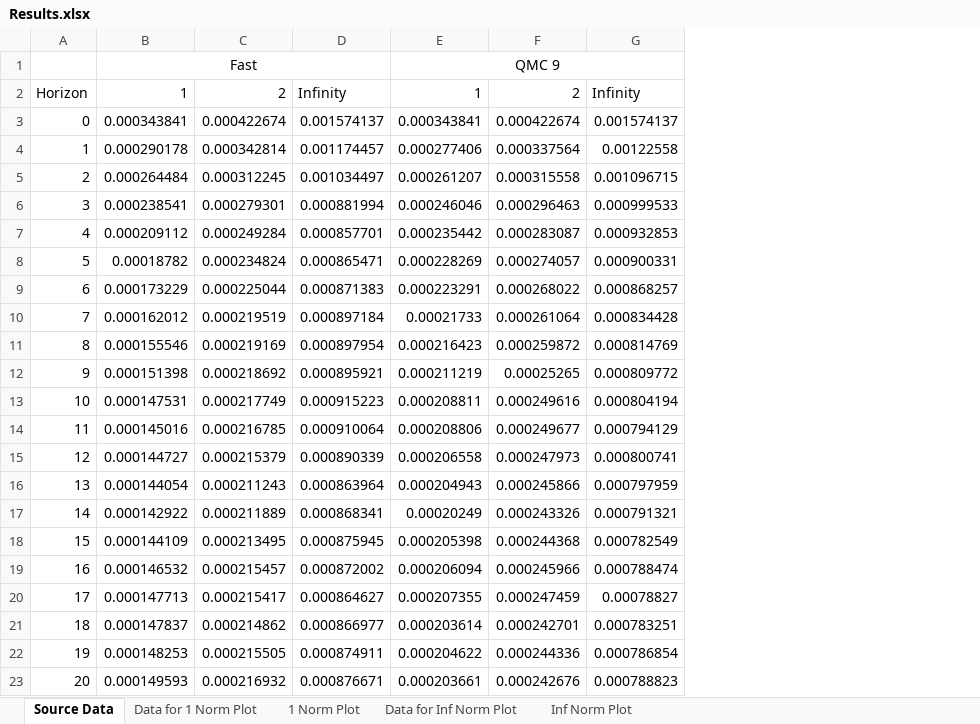
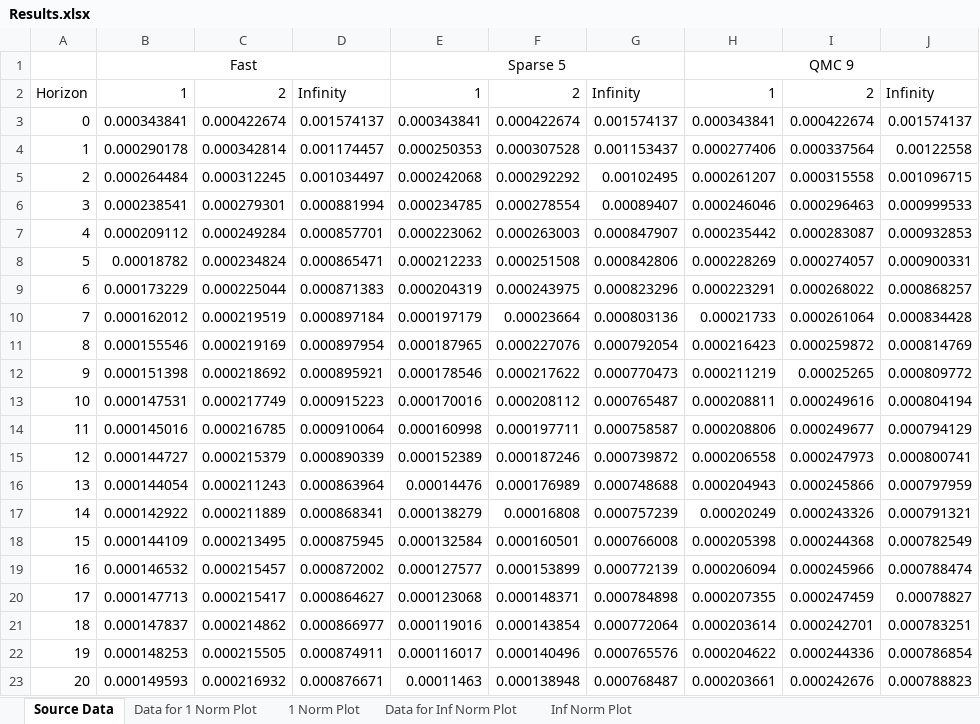
Before and after one commit to tholden/dynareOBC, an Excel workbook: Examples/CapitalConstraint/Results.xlsx, sheet Source Data, drawn as a sheet; values as stored, in another font and other column widths than the file's, no borders; the diff names each change by its address in the sheet, - before the commit and + after, or states it on an @@ line.

```diff
--- a/Examples/CapitalConstraint/Results.xlsx (sheet Source Data)
+++ b/Examples/CapitalConstraint/Results.xlsx (sheet Source Data)
+column E, rows 1-23: Sparse 5 | 1 | 0.000343841 | 0.000250353 | 0.000242068 | 0.000234785 | 0.000223062 | 0.000212233 | 0.000204319 | 0.000197179 | 0.000187965 | 0.000178546 | 0.000170016 | 0.000160998 | 0.000152389 | 0.00014476 | 0.000138279 | 0.000132584 | 0.000127577 | 0.000123068 | 0.000119016 | 0.000116017 | 0.00011463
+column F, rows 2-23: 2 | 0.000422674 | 0.000307528 | 0.000292292 | 0.000278554 | 0.000263003 | 0.000251508 | 0.000243975 | 0.00023664 | 0.000227076 | 0.000217622 | 0.000208112 | 0.000197711 | 0.000187246 | 0.000176989 | 0.00016808 | 0.000160501 | 0.000153899 | 0.000148371 | 0.000143854 | 0.000140496 | 0.000138948
+column G, rows 2-23: Infinity | 0.001574137 | 0.001153437 | 0.00102495 | 0.00089407 | 0.000847907 | 0.000842806 | 0.000823296 | 0.000803136 | 0.000792054 | 0.000770473 | 0.000765487 | 0.000758587 | 0.000739872 | 0.000748688 | 0.000757239 | 0.000766008 | 0.000772139 | 0.000784898 | 0.000772064 | 0.000765576 | 0.000768487
```
Also changed, not shown: sheet Data for 1 Norm Plot, sheet Data for Inf Norm Plot, charts or pictures.
